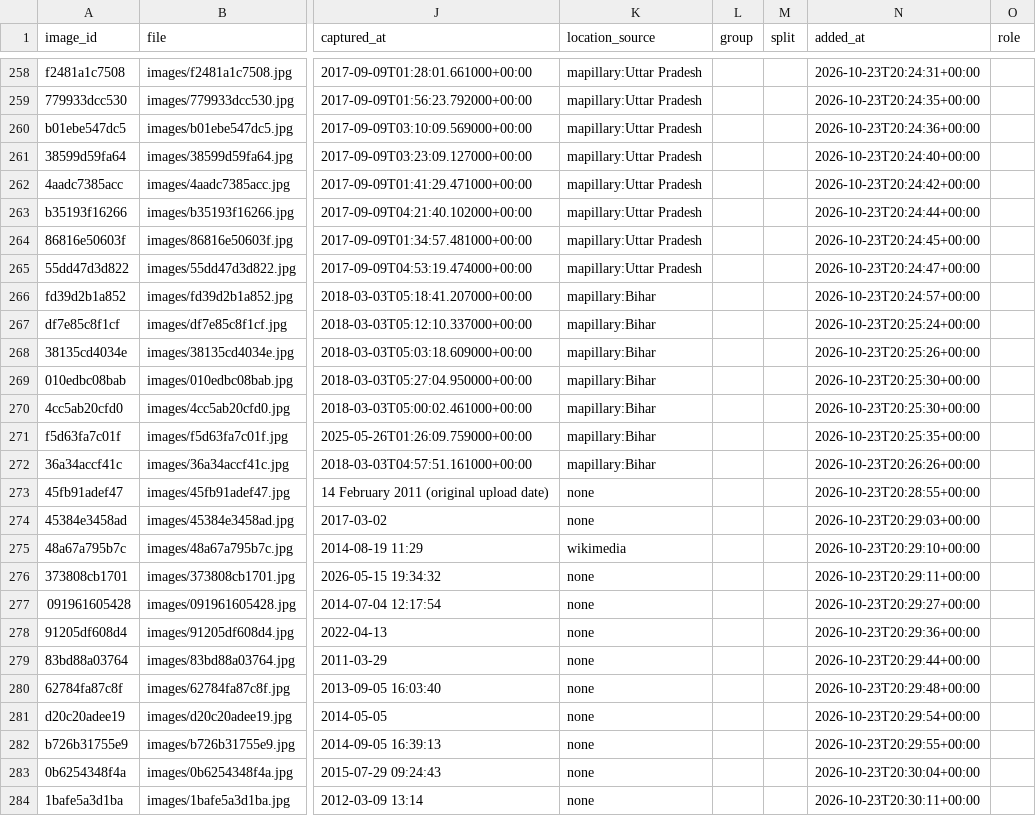
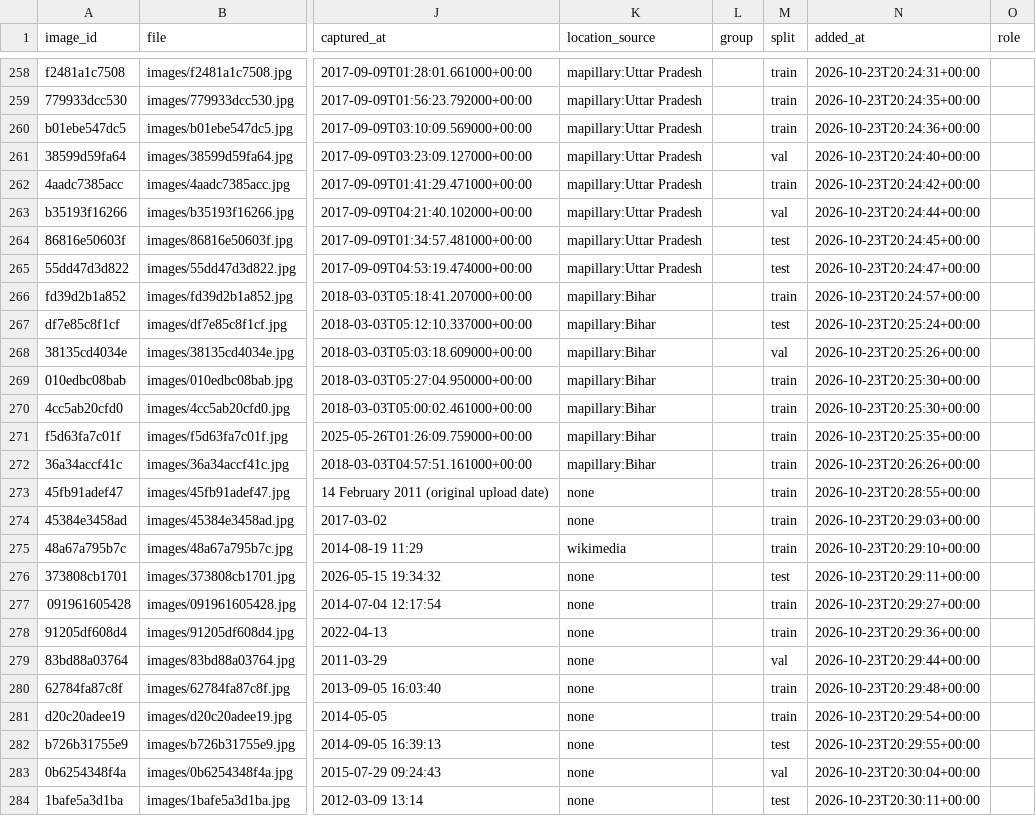
Before and after one commit to Guru2907/RailVigil, a CSV file: datasets/manifest.csv, drawn as a sheet; only a part is shown, gaps mark what is left out; the diff covers the shown part only; the diff names each change by its address in the sheet, - before the commit and + after, or states it on an @@ line.

Commit message:
feat(training): freeze option; final dataset manifest
- train.py --freeze N keeps the first N pretrained layers fixed (small data)
- manifest: 217 hand-corrected Indian photos + 100 TACO (train only),
  with frozen location-based splits

```diff
--- a/datasets/manifest.csv
+++ b/datasets/manifest.csv
-M258:M260 (split): (empty)
+M258:M260 (split): train
-M261 (split): (empty)
+M261 (split): val
-M262 (split): (empty)
+M262 (split): train
-M263 (split): (empty)
+M263 (split): val
-M264:M265 (split): (empty)
+M264:M265 (split): test
-M266 (split): (empty)
+M266 (split): train
-M267 (split): (empty)
+M267 (split): test
-M268 (split): (empty)
+M268 (split): val
-M269:M275 (split): (empty)
+M269:M275 (split): train
-M276 (split): (empty)
+M276 (split): test
-M277:M278 (split): (empty)
+M277:M278 (split): train
-M279 (split): (empty)
+M279 (split): val
-M280:M281 (split): (empty)
+M280:M281 (split): train
-M282 (split): (empty)
+M282 (split): test
-M283 (split): (empty)
+M283 (split): val
-M284 (split): (empty)
+M284 (split): test
```
Also changed, not shown: 90 edited cells elsewhere in this file, 2 other files.
